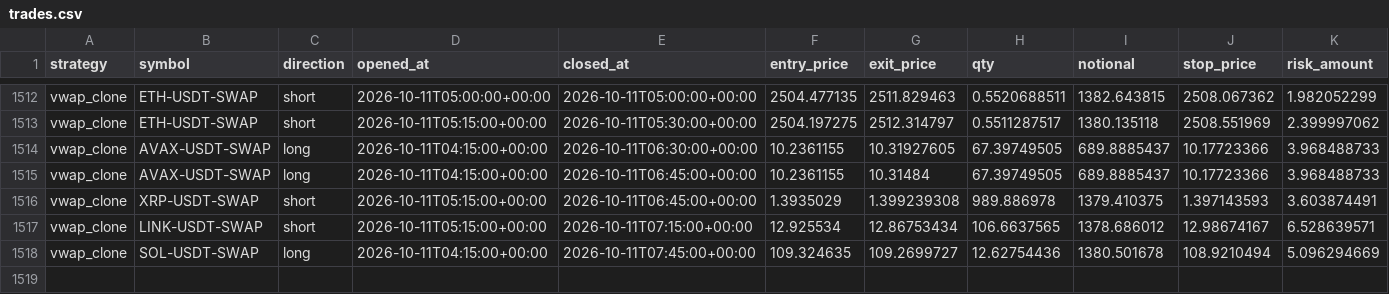
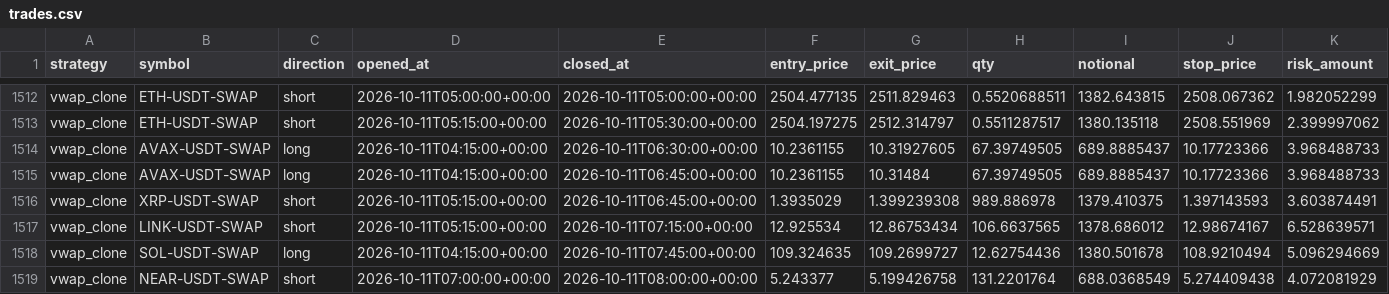
Before and after one commit to klonnist/crypto-paper-bot, a CSV file: ledgers_scalp/vwap_clone/trades.csv, drawn as a sheet; only a part is shown, gaps mark what is left out; rows hold the shown columns only; the diff names each change by its address in the sheet, - before the commit and + after, or states it on an @@ line.

```diff
--- a/ledgers_scalp/vwap_clone/trades.csv
+++ b/ledgers_scalp/vwap_clone/trades.csv
+row 1519: vwap_clone | NEAR-USDT-SWAP | short | 2026-10-11T07:00:00+00:00 | 2026-10-11T08:00:00+00:00 | 5.243377 | 5.199426758 | 131.2201764 | 688.0368549 | 5.274409438 | 4.072081929
```
Also changed, not shown: ledgers_scalp/scalp_fixed/equity.csv, ledgers_scalp/scalp_patient/equity.csv, 9 other files.
